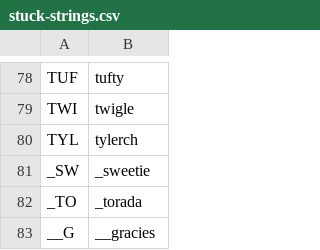
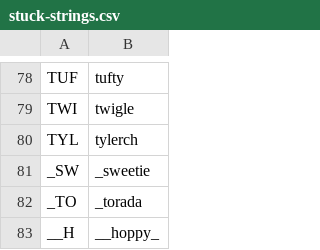
Before and after one commit to veprice/tileSetter, a CSV file: data/stuck-strings.csv, drawn as a sheet; only a part is shown, gaps mark what is left out; removed rows and columns are numbered as before the commit, all else as after; the diff names each change by its address in the sheet, - before the commit and + after, or states it on an @@ line.

Commit message:
__G -> __H

```diff
--- a/data/stuck-strings.csv
+++ b/data/stuck-strings.csv
-row 83: __G | __gracies
+row 83: __H | __hoppy_
```
